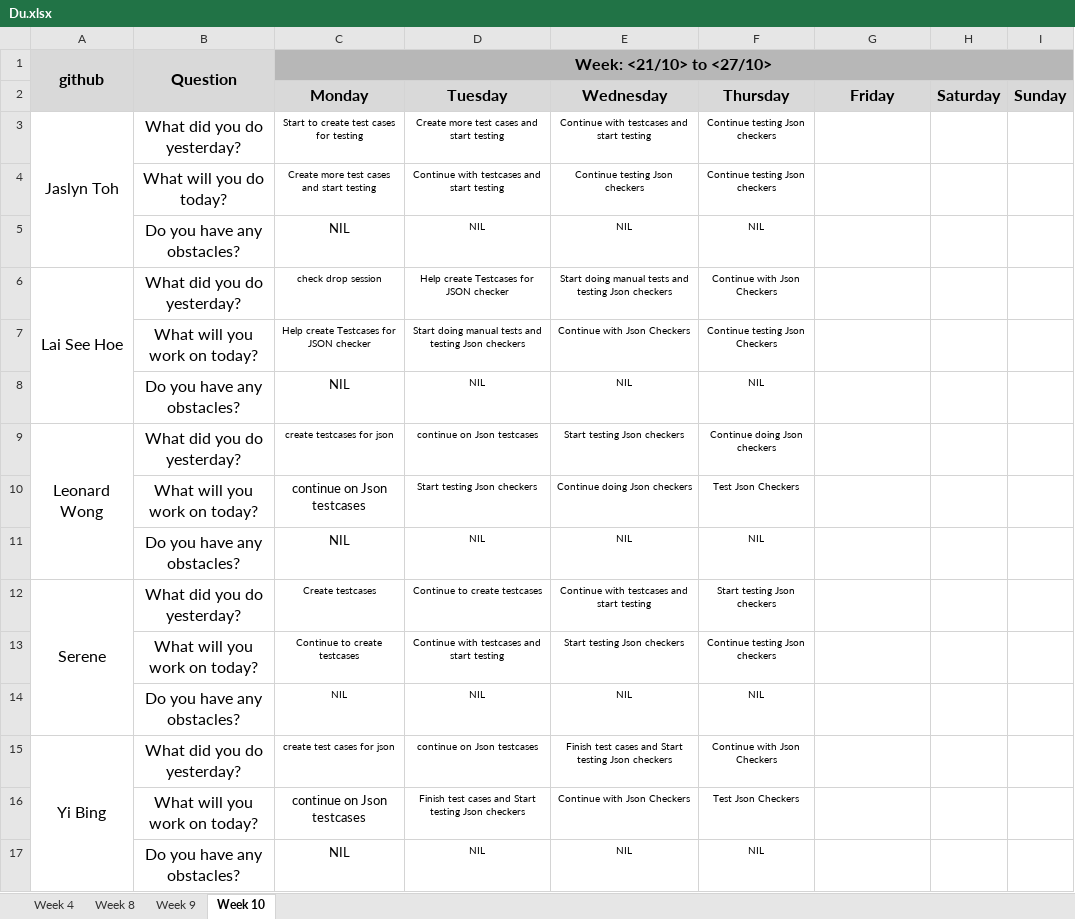
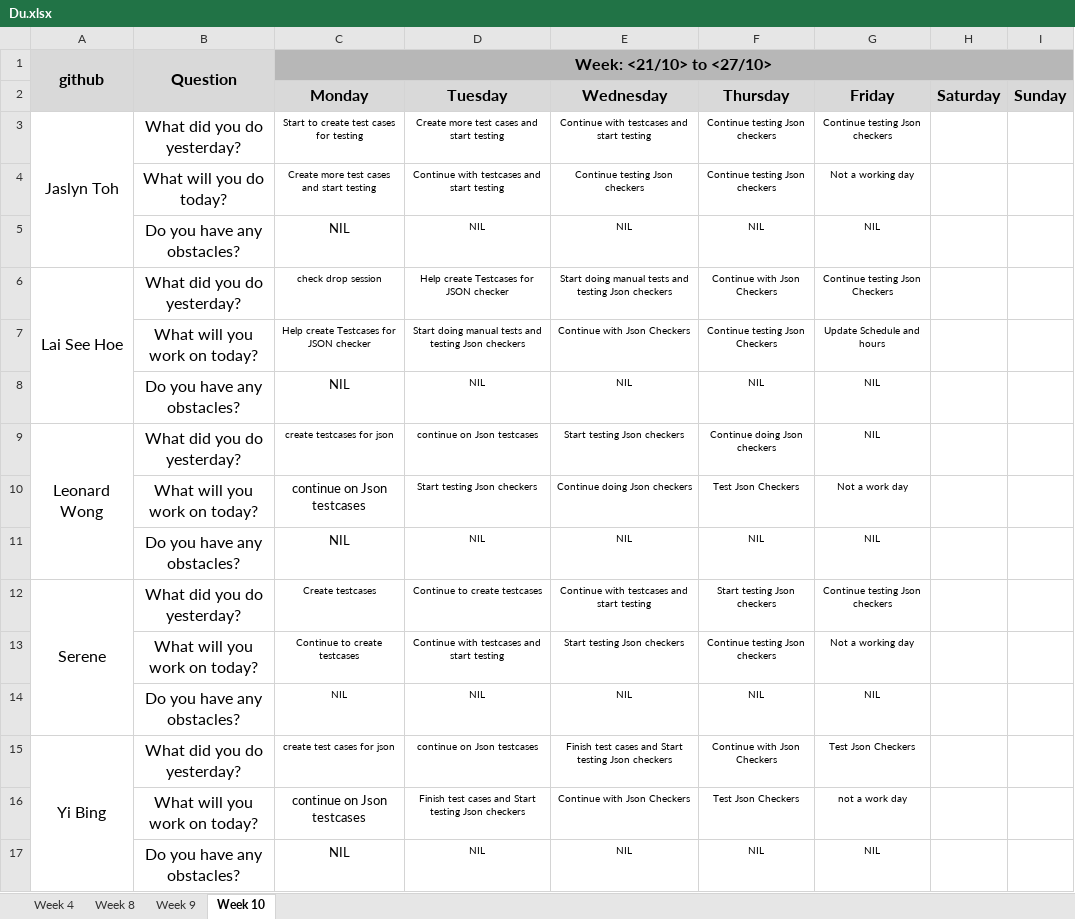
Before and after one commit to one-ice/IS212-Software-Project-Management, an Excel workbook: metrics/Du.xlsx, sheet Week 10, drawn as a sheet; values as stored, in another font and other column widths than the file's, no borders; the diff names each change by its address in the sheet, - before the commit and + after, or states it on an @@ line.

Commit message:
Day 13 Iteration 3 Daily Update
Day 13 Iteration 3 Daily Update

```diff
--- a/metrics/Du.xlsx (sheet Week 10)
+++ b/metrics/Du.xlsx (sheet Week 10)
-G3 (Friday): (empty)
+G3 (Friday): Continue testing Json checkers
-G4 (Friday): (empty)
+G4 (Friday): Not a working day
-G5 (Friday): (empty)
+G5 (Friday): NIL
-G6 (Friday): (empty)
+G6 (Friday): Continue testing Json Checkers
-G7 (Friday): (empty)
+G7 (Friday): Update Schedule and hours
-G8:G9 (Friday): (empty)
+G8:G9 (Friday): NIL
-G10 (Friday): (empty)
+G10 (Friday): Not a work day
-G11 (Friday): (empty)
+G11 (Friday): NIL
-G12 (Friday): (empty)
+G12 (Friday): Continue testing Json checkers
-G13 (Friday): (empty)
+G13 (Friday): Not a working day
-G14 (Friday): (empty)
+G14 (Friday): NIL
-G15 (Friday): (empty)
+G15 (Friday): Test Json Checkers
-G16 (Friday): (empty)
+G16 (Friday): not a work day
-G17 (Friday): (empty)
+G17 (Friday): NIL
```
